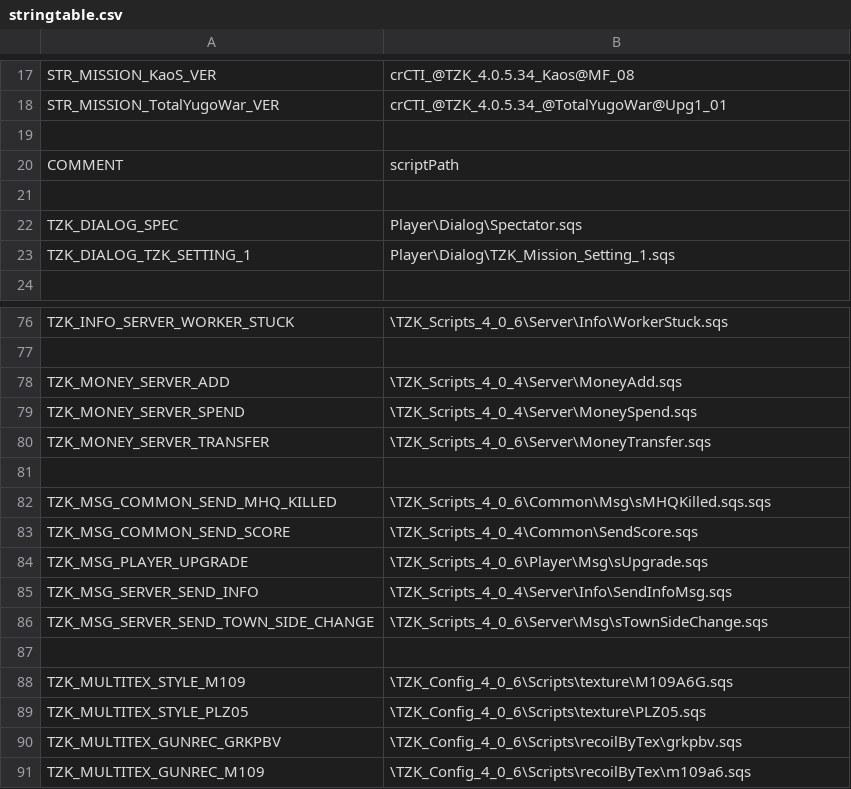
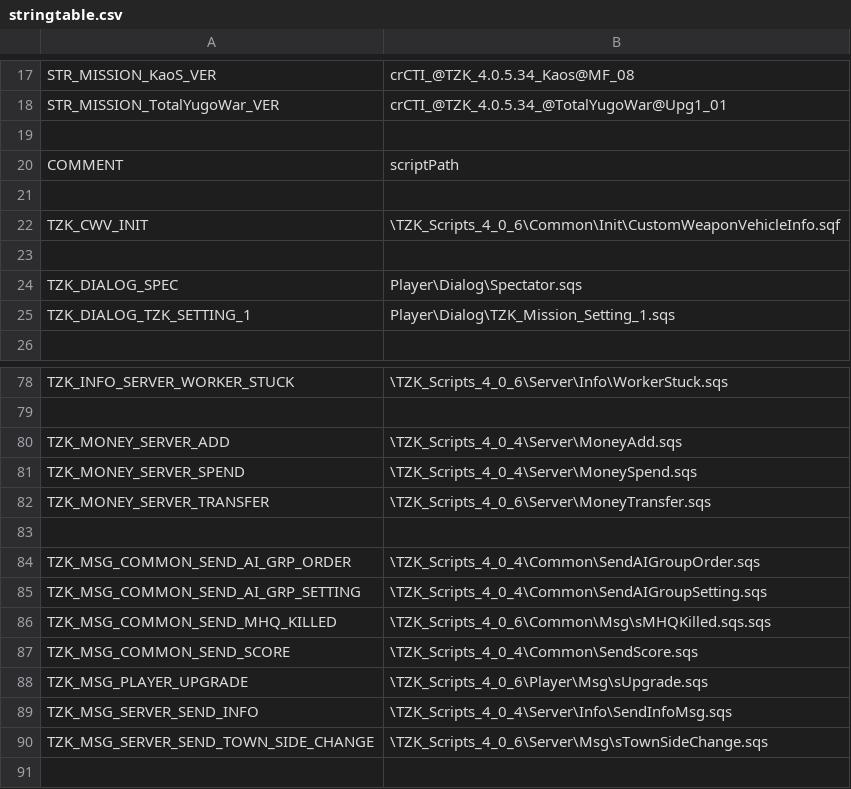
Before and after one commit to TZKdeveloperIF/Project-TZK-Since2.12, a CSV file: MPMissions/General Scripts in Mission/stringtable.csv, drawn as a sheet; only a part is shown, gaps mark what is left out; the shorter side is filled out with more unchanged rows; the diff names each change by its address in the sheet, - before the commit and + after, or states it on an @@ line.

Commit message:
[MISSION] localization 02

```diff
--- a/MPMissions/General Scripts in Mission/stringtable.csv
+++ b/MPMissions/General Scripts in Mission/stringtable.csv
+row 22: TZK_CWV_INIT | \TZK_Scripts_4_0_6\Common\Init\CustomWeaponVehicleInfo.sqf
+row 23: (empty)
+row 84: TZK_MSG_COMMON_SEND_AI_GRP_ORDER | \TZK_Scripts_4_0_4\Common\SendAIGroupOrder.sqs
+row 85: TZK_MSG_COMMON_SEND_AI_GRP_SETTING | \TZK_Scripts_4_0_4\Common\SendAIGroupSetting.sqs
```
Also changed, not shown: 11 other files.
